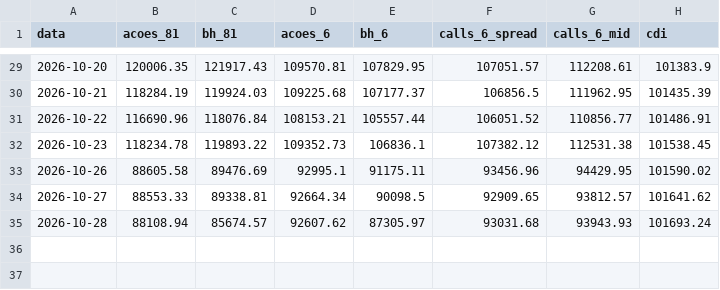
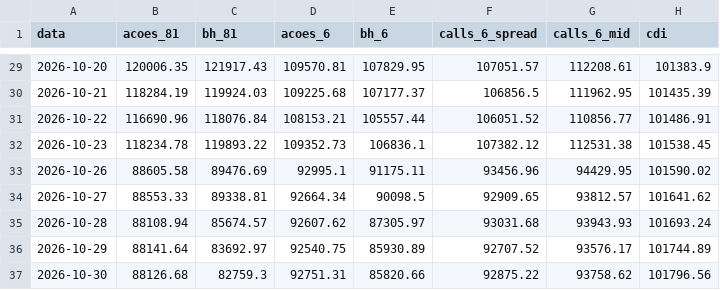
Before and after one commit to fpinto0416/hilo, a CSV file: hilo_50_long_only/shadow/curva.csv, drawn as a sheet; only a part is shown, gaps mark what is left out.

```diff
--- a/hilo_50_long_only/shadow/curva.csv
+++ b/hilo_50_long_only/shadow/curva.csv
@@ -35 +35,3 @@ data,acoes_81,bh_81,acoes_6,bh_6,calls_6_spread,calls_6_mid,cdi
 2026-10-28,88108.94,85674.57,92607.62,87305.97,93031.68,93943.93,101693.24
+2026-10-29,88141.64,83692.97,92540.75,85930.89,92707.52,93576.17,101744.89
+2026-10-30,88126.68,82759.3,92751.31,85820.66,92875.22,93758.62,101796.56
```
Also changed, not shown: hilo_50_long_only/shadow/pernas_call.csv, hilo_50_long_only/shadow/sinal.csv, 1 other file.
